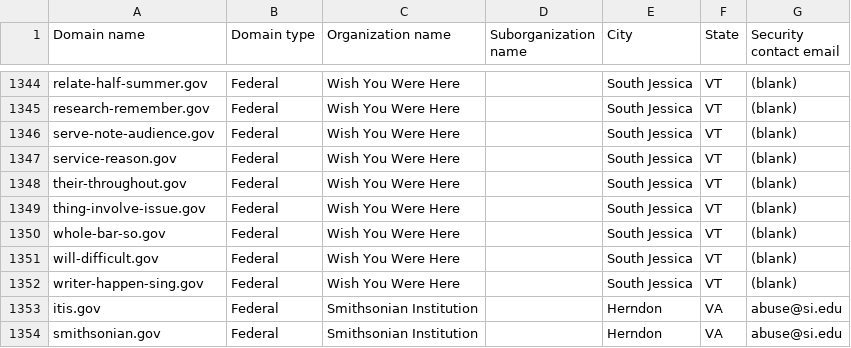
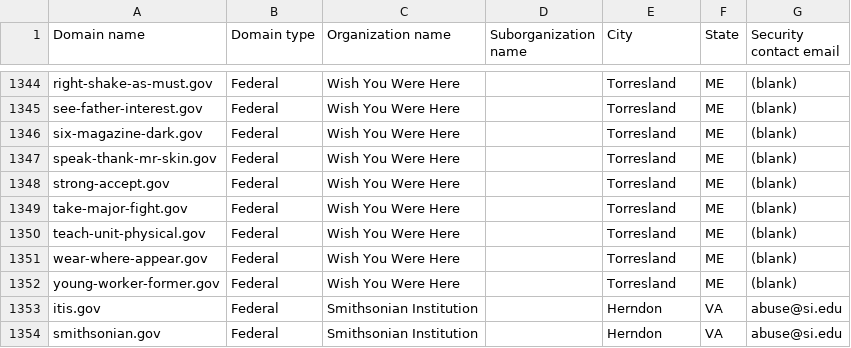
Before and after one commit to cisagov/dotgov-data-staging, a CSV file: current-federal-staging.csv, drawn as a sheet; only a part is shown, gaps mark what is left out; removed rows and columns are numbered as before the commit, all else as after; the diff covers the shown part only; the diff names each change by its address in the sheet, - before the commit and + after, or states it on an @@ line.

```diff
--- a/current-federal-staging.csv
+++ b/current-federal-staging.csv
-A1344 (Domain name): relate-half-summer.gov
+A1344 (Domain name): right-shake-as-must.gov
-E1344:E1345 (City): South Jessica
+E1344:E1345 (City): Torresland
-F1344:F1345 (State): VT
+F1344:F1345 (State): ME
-A1345 (Domain name): research-remember.gov
+A1345 (Domain name): see-father-interest.gov
+row 1346: six-magazine-dark.gov | Federal | Wish You Were Here |  | Torresland | ME | (blank)
-A1347 (Domain name): serve-note-audience.gov
+A1347 (Domain name): speak-thank-mr-skin.gov
-E1347:E1351 (City): South Jessica
+E1347:E1351 (City): Torresland
-F1347:F1351 (State): VT
+F1347:F1351 (State): ME
-A1348 (Domain name): service-reason.gov
+A1348 (Domain name): strong-accept.gov
-A1349 (Domain name): their-throughout.gov
+A1349 (Domain name): take-major-fight.gov
-A1350 (Domain name): thing-involve-issue.gov
+A1350 (Domain name): teach-unit-physical.gov
-A1351 (Domain name): whole-bar-so.gov
+A1351 (Domain name): wear-where-appear.gov
-row 1351: will-difficult.gov | Federal | Wish You Were Here |  | South Jessica | VT | (blank)
-A1352 (Domain name): writer-happen-sing.gov
+A1352 (Domain name): young-worker-former.gov
-E1352 (City): South Jessica
+E1352 (City): Torresland
-F1352 (State): VT
+F1352 (State): ME
```
Also changed, not shown: 2 added rows, 2 removed rows and 63 edited cells elsewhere in this file, 1 other file.
